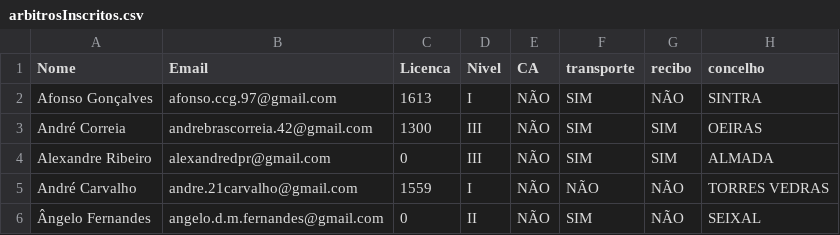
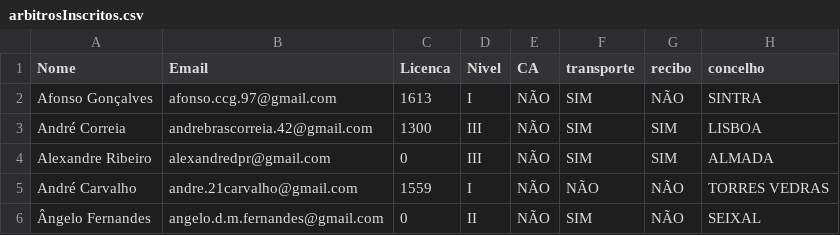
Before and after one commit to ABCjpcv/NOMEIA.ME, a CSV file: private/arbitrosInscritos.csv, drawn as a sheet; only a part is shown.

```diff
--- a/private/arbitrosInscritos.csv
+++ b/private/arbitrosInscritos.csv
@@ -2,3 +2,3 @@
 Afonso Gonçalves;afonso.ccg.97@gmail.com;1613;I;NÃO;SIM;NÃO;SINTRA
-André Correia;andrebrascorreia.42@gmail.com;1300;III;NÃO;SIM;SIM;OEIRAS
+André Correia;andrebrascorreia.42@gmail.com;1300;III;NÃO;SIM;SIM;LISBOA
 Alexandre Ribeiro;alexandredpr@gmail.com;0;III;NÃO;SIM;SIM;ALMADA
```
Also changed, not shown: private/PavilhoesConcelhos.csv, private/ValorDeslocacoesRegionaisAVL.csv, 7 other files.
